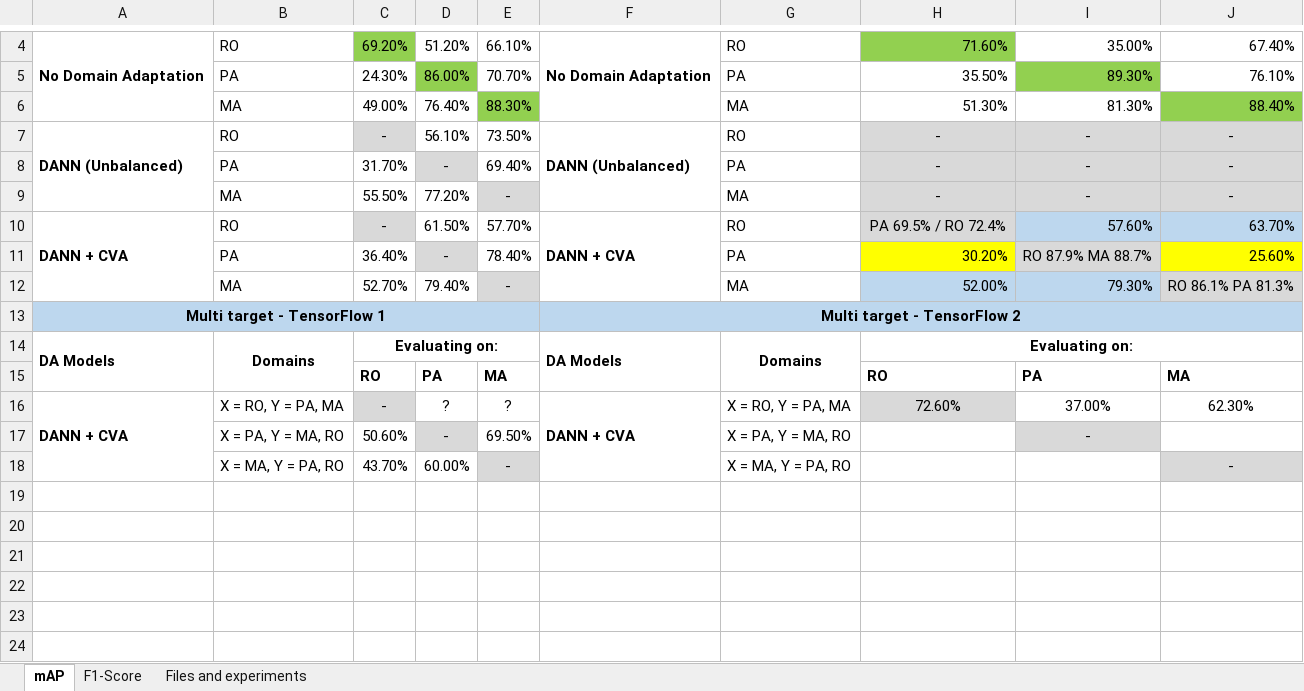
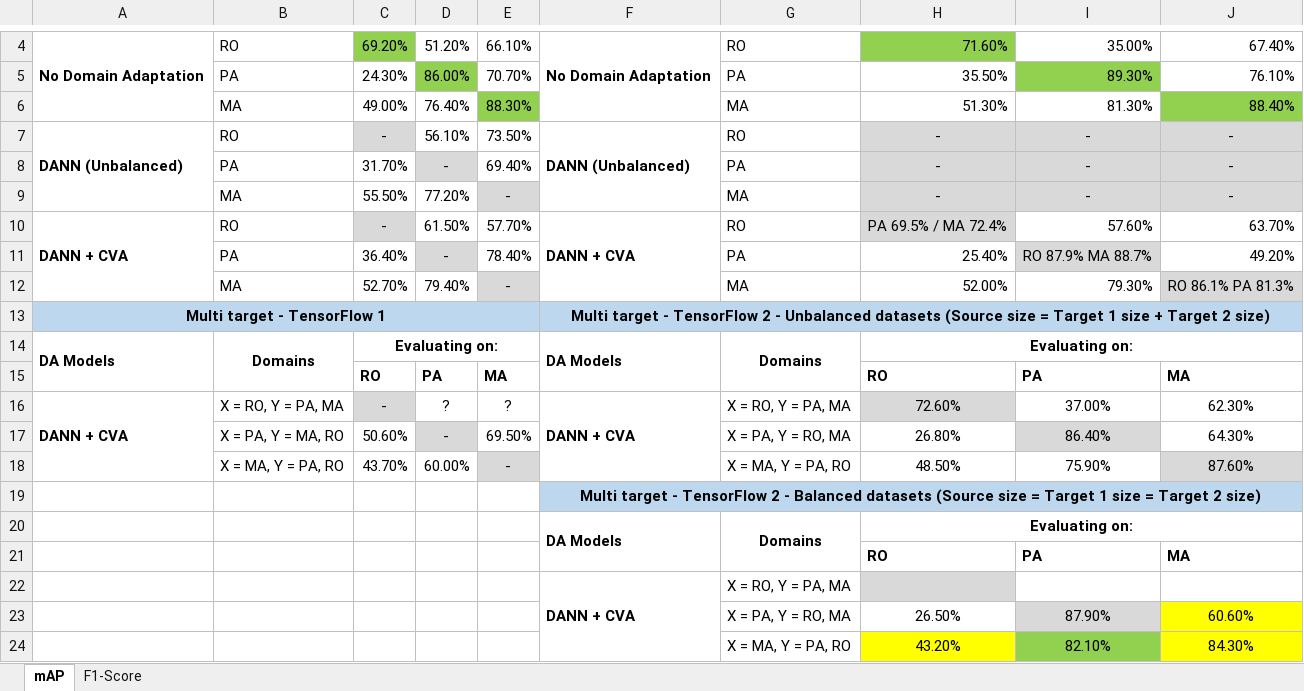
Before and after one commit to LPG-Uerj/FC-DANN_DA_For_CD_MultiTarget_TF2, an Excel workbook: Results/Results.xlsx, sheet mAP, drawn as a sheet; only a part is shown, gaps mark what is left out; values as stored, in another font and other column widths than the file's, no borders; the diff names each change by its address in the sheet, - before the commit and + after, or states it on an @@ line.

Commit message:
Balanced datasets training experiments

```diff
--- a/Results/Results.xlsx (sheet mAP)
+++ b/Results/Results.xlsx (sheet mAP)
-sheet tab: Files and experiments
-H10: PA 69.5% / RO 72.4%
+H10: PA 69.5% / MA 72.4%
-I10:J10 fill: #BDD7EE
+I10:J10 fill: none
-H11: 30.20%
+H11: 25.40%
-H11 fill: #FFFF00
+H11 fill: none
-J11: 25.60%
+J11: 49.20%
-J11 fill: #FFFF00
+J11 fill: none
-H12:I12 fill: #BDD7EE
+H12:I12 fill: none
-F13: …TensorFlow 2
+F13: …TensorFlow 2 - Unbalanced datasets (Source size = Target 1 size + Target 2 size)
-G17: X = PA, Y = MA, RO
+G17: X = PA, Y = RO, MA
-H17: (empty)
+H17: 26.80%
-I17: -
+I17: 86.40%
-J17: (empty)
+J17: 64.30%
-H18: (empty)
+H18: 48.50%
-I18: (empty)
+I18: 75.90%
-J18: -
+J18: 87.60%
+row 19:  |  |  |  |  | Multi target - TensorFlow 2 - Balanced datasets (Source size = Target 1 size = Target 2 size)
+row 20:  |  |  |  |  | DA Models | Domains | Evaluating on:
+row 21:  |  |  |  |  |  |  | RO | PA | MA
+row 22:  |  |  |  |  | DANN + CVA | X = RO, Y = PA, MA
+row 23:  |  |  |  |  |  | X = PA, Y = RO, MA | 26.50% | 87.90% | 60.60%
+row 24:  |  |  |  |  |  | X = MA, Y = PA, RO | 43.20% | 82.10% | 84.30%
```
Also changed, not shown: sheet F1-Score, 24 other files.
